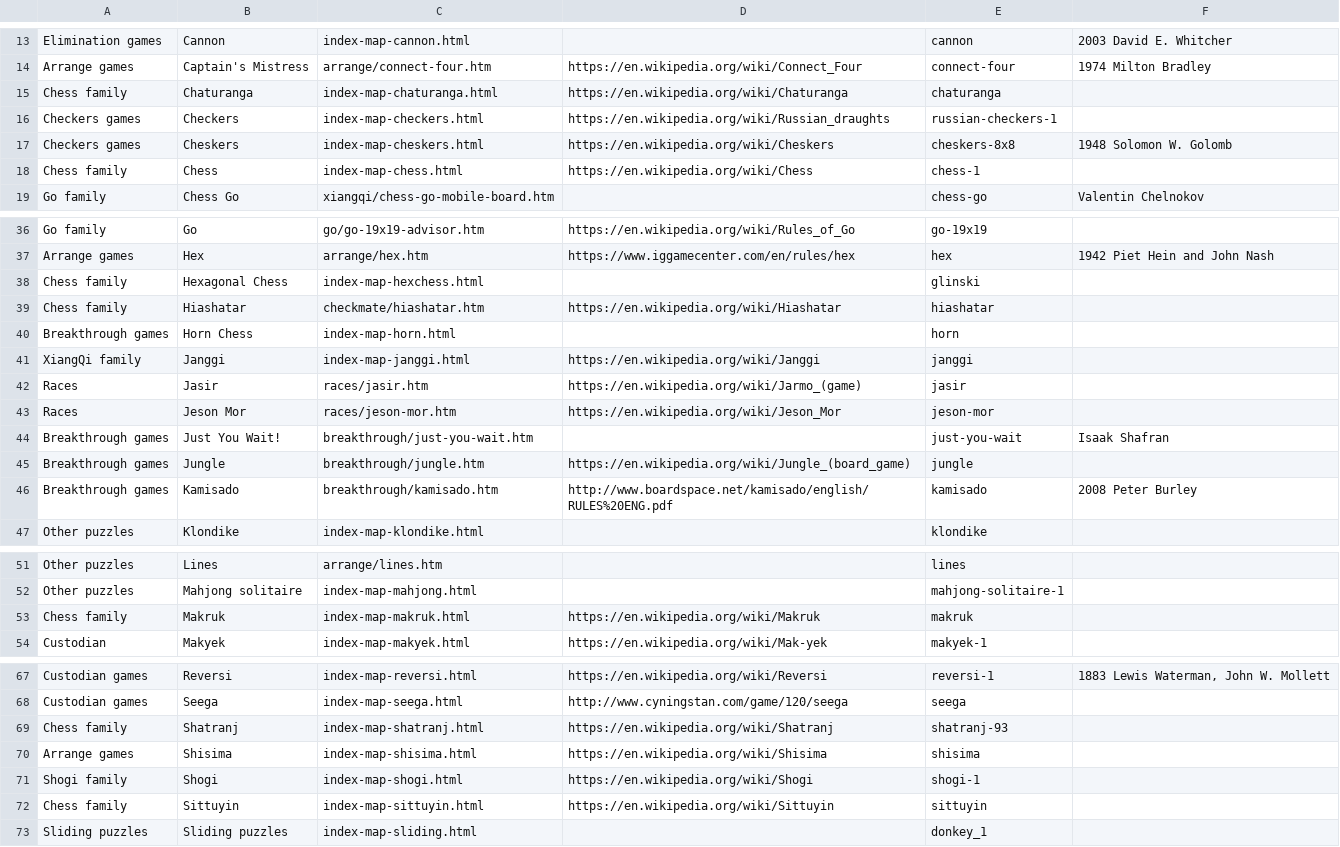
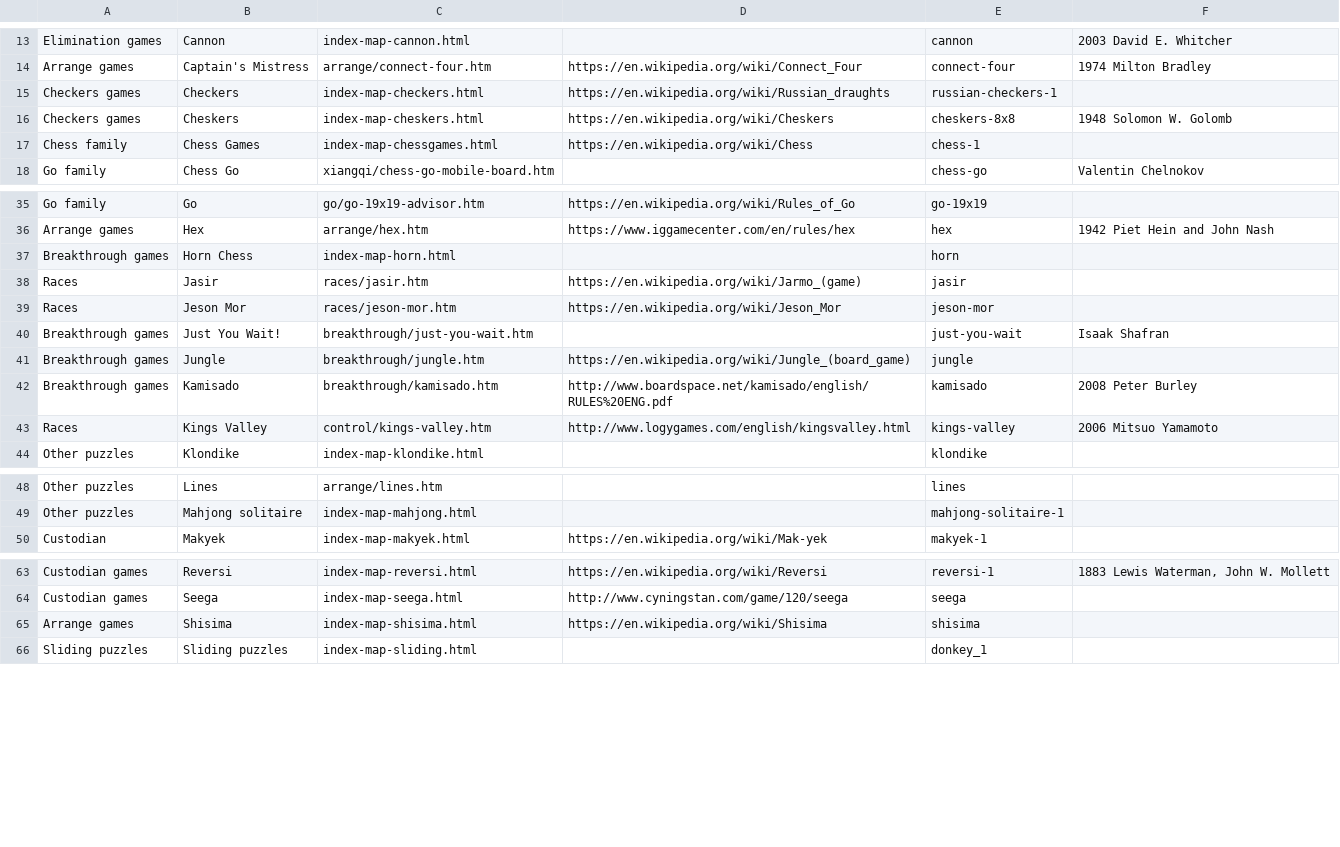
Before and after one commit to DagazProject/DagazProject.github.io, a CSV file: index-map.csv, drawn as a sheet; only a part is shown, gaps mark what is left out; the diff covers the shown part only.

```diff
--- a/index-map.csv
+++ b/index-map.csv
@@ -14,6 +14,5 @@ Elimination games;Cannon;index-map-cannon.html;;cannon;2003 David E. Whitcher
 Arrange games;Captain's Mistress;arrange/connect-four.htm;https://en.wikipedia.org/wiki/Connect_Four;connect-four;1974 Milton Bradley
-Chess family;Chaturanga;index-map-chaturanga.html;https://en.wikipedia.org/wiki/Chaturanga;chaturanga;
 Checkers games;Checkers;index-map-checkers.html;https://en.wikipedia.org/wiki/Russian_draughts;russian-checkers-1;
 Checkers games;Cheskers;index-map-cheskers.html;https://en.wikipedia.org/wiki/Cheskers;cheskers-8x8;1948 Solomon W. Golomb
-Chess family;Chess;index-map-chess.html;https://en.wikipedia.org/wiki/Chess;chess-1;
+Chess family;Chess Games;index-map-chessgames.html;https://en.wikipedia.org/wiki/Chess;chess-1;
 Go family;Chess Go;xiangqi/chess-go-mobile-board.htm;;chess-go;Valentin Chelnokov
@@ -37,6 +36,3 @@ Go family;Go;go/go-19x19-advisor.htm;https://en.wikipedia.org/wiki/Rules_of_Go;g
 Arrange games;Hex;arrange/hex.htm;https://www.iggamecenter.com/en/rules/hex;hex;1942 Piet Hein and John Nash
-Chess family;Hexagonal Chess;index-map-hexchess.html;;glinski;
-Chess family;Hiashatar;checkmate/hiashatar.htm;https://en.wikipedia.org/wiki/Hiashatar;hiashatar;
 Breakthrough games;Horn Chess;index-map-horn.html;;horn;
-XiangQi family;Janggi;index-map-janggi.html;https://en.wikipedia.org/wiki/Janggi;janggi;
 Races;Jasir;races/jasir.htm;https://en.wikipedia.org/wiki/Jarmo_(game);jasir;
@@ -46,2 +42,3 @@ Breakthrough games;Jungle;breakthrough/jungle.htm;https://en.wikipedia.org/wiki/
 Breakthrough games;Kamisado;breakthrough/kamisado.htm;http://www.boardspace.net/kamisado/english/RULES%20ENG.pdf;kamisado;2008 Peter Burley
+Races;Kings Valley;control/kings-valley.htm;http://www.logygames.com/english/kingsvalley.html;kings-valley;2006 Mitsuo Yamamoto
 Other puzzles;Klondike;index-map-klondike.html;;klondike;
@@ -52,3 +49,2 @@ Other puzzles;Lines;arrange/lines.htm;;lines;
 Other puzzles;Mahjong solitaire;index-map-mahjong.html;;mahjong-solitaire-1;
-Chess family;Makruk;index-map-makruk.html;https://en.wikipedia.org/wiki/Makruk;makruk;
 Custodian;Makyek;index-map-makyek.html;https://en.wikipedia.org/wiki/Mak-yek;makyek-1;
@@ -68,6 +64,3 @@ Custodian games;Reversi;index-map-reversi.html;https://en.wikipedia.org/wiki/Rev
 Custodian games;Seega;index-map-seega.html;http://www.cyningstan.com/game/120/seega;seega;
-Chess family;Shatranj;index-map-shatranj.html;https://en.wikipedia.org/wiki/Shatranj;shatranj-93;
 Arrange games;Shisima;index-map-shisima.html;https://en.wikipedia.org/wiki/Shisima;shisima;
-Shogi family;Shogi;index-map-shogi.html;https://en.wikipedia.org/wiki/Shogi;shogi-1;
-Chess family;Sittuyin;index-map-sittuyin.html;https://en.wikipedia.org/wiki/Sittuyin;sittuyin;
 Sliding puzzles;Sliding puzzles;index-map-sliding.html;;donkey_1;
```
Also changed, not shown: 1 removed row elsewhere in this file, 6 other files.
